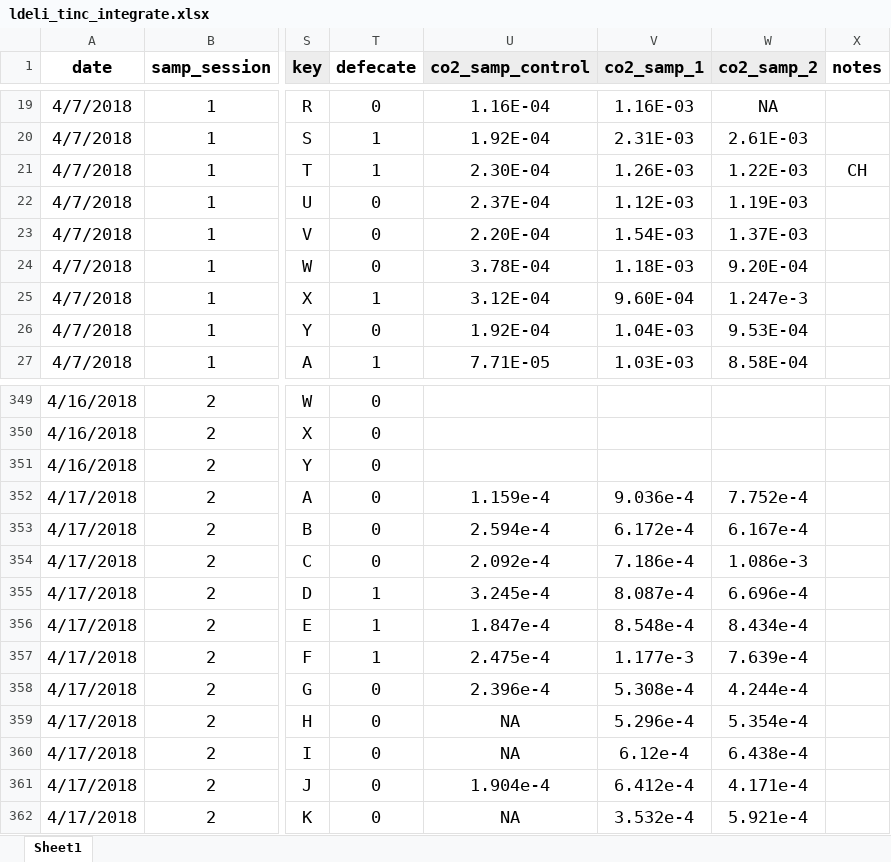
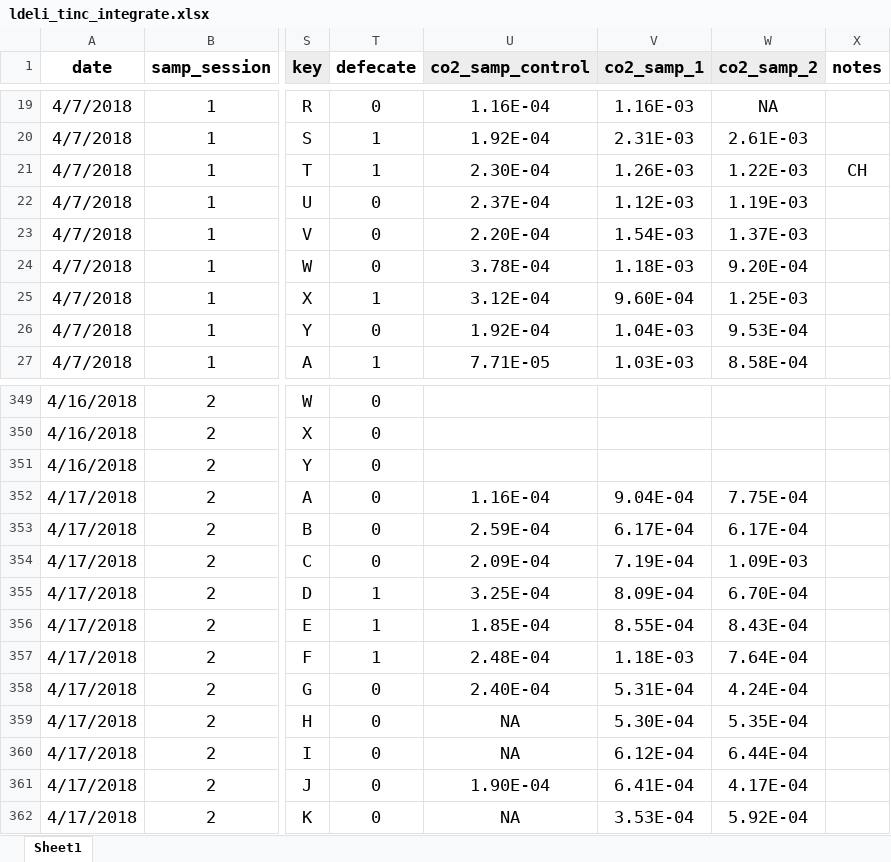
Before and after one commit to daniel1noble/deli_inc_metabTelo, an Excel workbook: data/curve_data/ldeli_tinc_integrate.xlsx, sheet Sheet1, drawn as a sheet; only a part is shown, gaps mark what is left out; values as stored, in another font and other column widths than the file's, no borders; conditional formats not drawn; the diff covers the shown part only; the diff names each change by its address in the sheet, - before the commit and + after, or states it on an @@ line.

Commit message:
Amy fixed the issue with scientific notation

```diff
--- a/data/curve_data/ldeli_tinc_integrate.xlsx (sheet Sheet1)
+++ b/data/curve_data/ldeli_tinc_integrate.xlsx (sheet Sheet1)
-W25 (co2_samp_2): 1.247e-3
+W25 (co2_samp_2): 1.25E-03
-U352 (co2_samp_control): 1.159e-4
+U352 (co2_samp_control): 1.16E-04
-V352 (co2_samp_1): 9.036e-4
+V352 (co2_samp_1): 9.04E-04
-W352 (co2_samp_2): 7.752e-4
+W352 (co2_samp_2): 7.75E-04
-U353 (co2_samp_control): 2.594e-4
+U353 (co2_samp_control): 2.59E-04
-V353 (co2_samp_1): 6.172e-4
+V353 (co2_samp_1): 6.17E-04
-W353 (co2_samp_2): 6.167e-4
+W353 (co2_samp_2): 6.17E-04
-U354 (co2_samp_control): 2.092e-4
+U354 (co2_samp_control): 2.09E-04
-V354 (co2_samp_1): 7.186e-4
+V354 (co2_samp_1): 7.19E-04
-W354 (co2_samp_2): 1.086e-3
+W354 (co2_samp_2): 1.09E-03
-U355 (co2_samp_control): 3.245e-4
+U355 (co2_samp_control): 3.25E-04
-V355 (co2_samp_1): 8.087e-4
+V355 (co2_samp_1): 8.09E-04
-W355 (co2_samp_2): 6.696e-4
+W355 (co2_samp_2): 6.70E-04
-U356 (co2_samp_control): 1.847e-4
+U356 (co2_samp_control): 1.85E-04
-V356 (co2_samp_1): 8.548e-4
+V356 (co2_samp_1): 8.55E-04
-W356 (co2_samp_2): 8.434e-4
+W356 (co2_samp_2): 8.43E-04
-U357 (co2_samp_control): 2.475e-4
+U357 (co2_samp_control): 2.48E-04
-V357 (co2_samp_1): 1.177e-3
+V357 (co2_samp_1): 1.18E-03
-W357 (co2_samp_2): 7.639e-4
+W357 (co2_samp_2): 7.64E-04
-U358 (co2_samp_control): 2.396e-4
+U358 (co2_samp_control): 2.40E-04
-V358 (co2_samp_1): 5.308e-4
+V358 (co2_samp_1): 5.31E-04
-W358 (co2_samp_2): 4.244e-4
+W358 (co2_samp_2): 4.24E-04
-V359 (co2_samp_1): 5.296e-4
+V359 (co2_samp_1): 5.30E-04
-W359 (co2_samp_2): 5.354e-4
+W359 (co2_samp_2): 5.35E-04
-V360 (co2_samp_1): 6.12e-4
+V360 (co2_samp_1): 6.12E-04
-W360 (co2_samp_2): 6.438e-4
+W360 (co2_samp_2): 6.44E-04
-U361 (co2_samp_control): 1.904e-4
+U361 (co2_samp_control): 1.90E-04
-V361 (co2_samp_1): 6.412e-4
+V361 (co2_samp_1): 6.41E-04
-W361 (co2_samp_2): 4.171e-4
+W361 (co2_samp_2): 4.17E-04
-V362 (co2_samp_1): 3.532e-4
+V362 (co2_samp_1): 3.53E-04
-W362 (co2_samp_2): 5.921e-4
+W362 (co2_samp_2): 5.92E-04
```
Also changed, not shown: 1883 edited cells elsewhere in this sheet.
